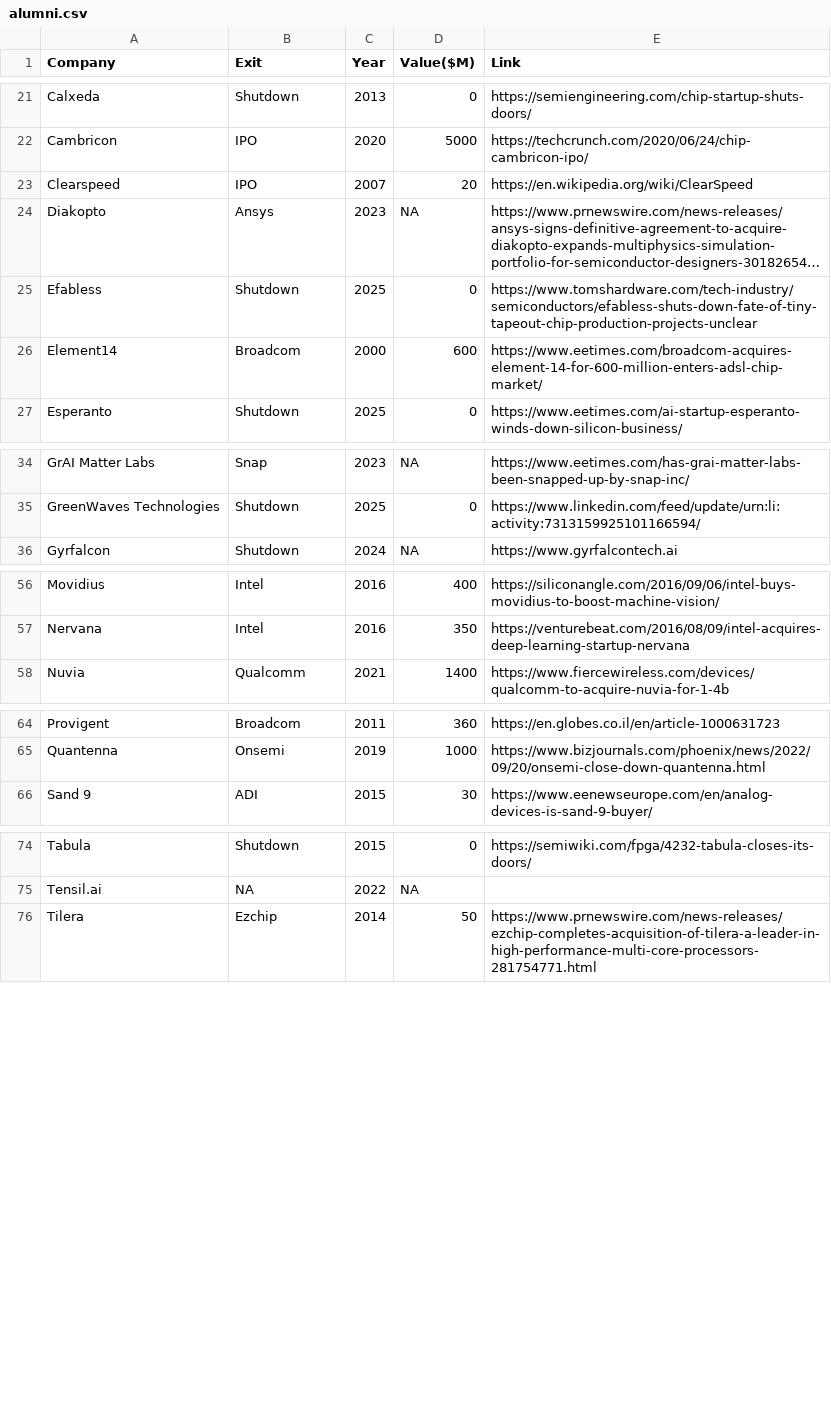
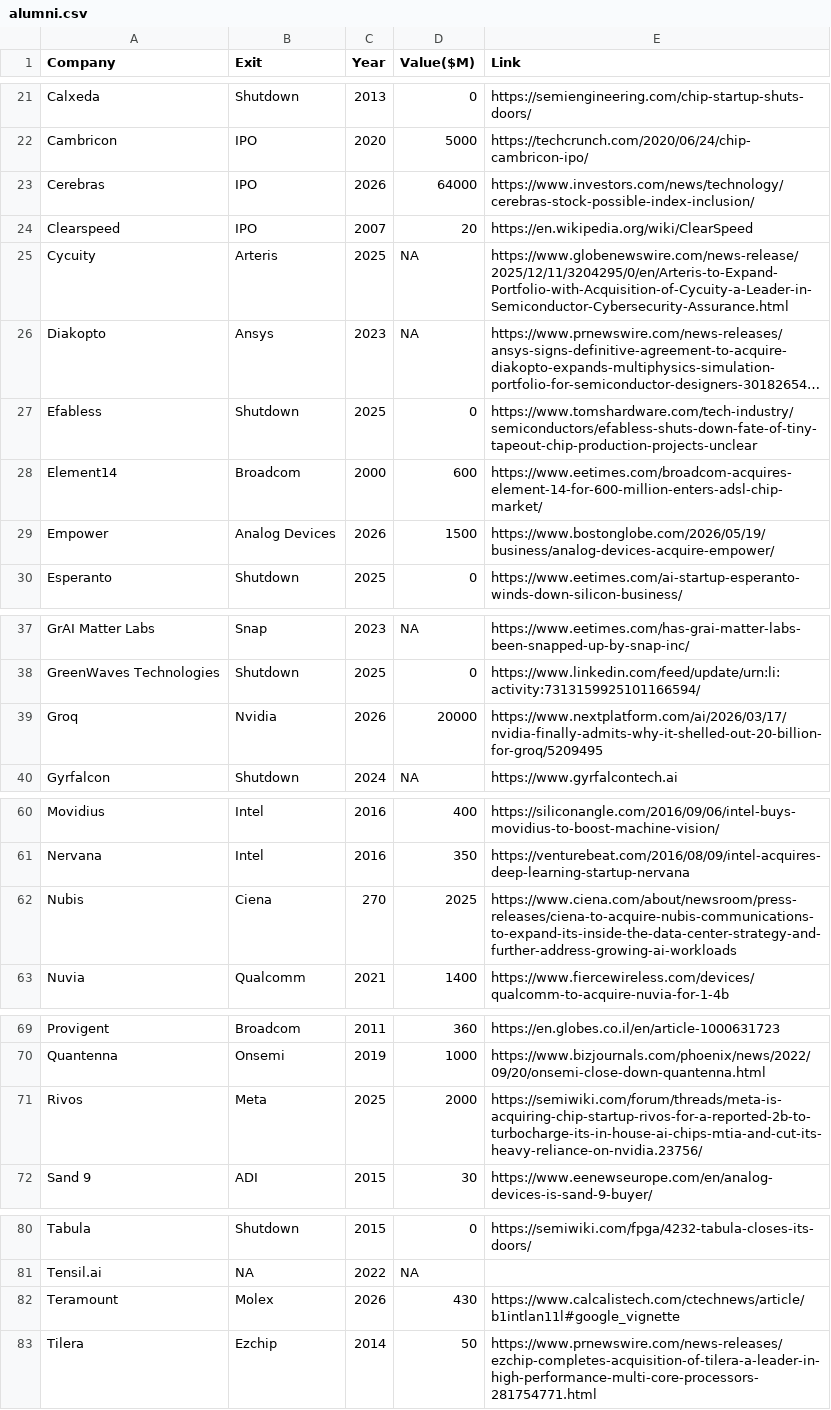
Before and after one commit to aolofsson/awesome-semiconductor-startups, a CSV file: alumni.csv, drawn as a sheet; only a part is shown, gaps mark what is left out; long unchanged cells end in …; the diff names each change by its address in the sheet, - before the commit and + after, or states it on an @@ line.

Commit message:
Adding some big exits

```diff
--- a/alumni.csv
+++ b/alumni.csv
+row 23: Cerebras | IPO | 2026 | 64000 | https://www.investors.com/news/technology/cerebras-stock-possible-index-inclusion/
+row 25: Cycuity | Arteris | 2025 | NA | https://www.globenewswire.com/news-release/2025/12/11/3204295/0/en/Arteris-to-Expand-Portfolio-with-Acquisition-of-Cycuity-a-Leader-in-Semiconductor-Cybersecurity-Assurance.html
+row 29: Empower | Analog Devices | 2026 | 1500 | https://www.bostonglobe.com/2026/05/19/business/analog-devices-acquire-empower/
+row 39: Groq | Nvidia | 2026 | 20000 | https://www.nextplatform.com/ai/2026/03/17/nvidia-finally-admits-why-it-shelled-out-20-billion-for-groq/5209495
+row 62: Nubis | Ciena | 270 | 2025 | https://www.ciena.com/about/newsroom/press-releases/ciena-to-acquire-nubis-communications-to-expand-its-inside-the-data-center-strategy-and-further-address-growing-ai-workloads
+row 71: Rivos | Meta | 2025 | 2000 | https://semiwiki.com/forum/threads/meta-is-acquiring-chip-startup-rivos-for-a-reported-2b-to-turbocharge-its-in-house-ai-chips-mtia-and-cut-its-heavy-reliance-on-nvidia.23756/
+row 82: Teramount | Molex | 2026 | 430 | https://www.calcalistech.com/ctechnews/article/b1intlan11l#google_vignette
```
Also changed, not shown: 1 other file.
